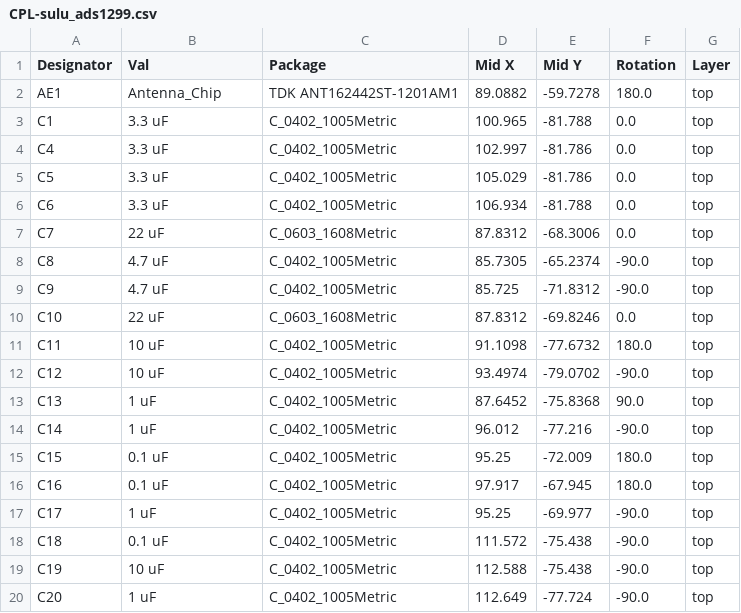
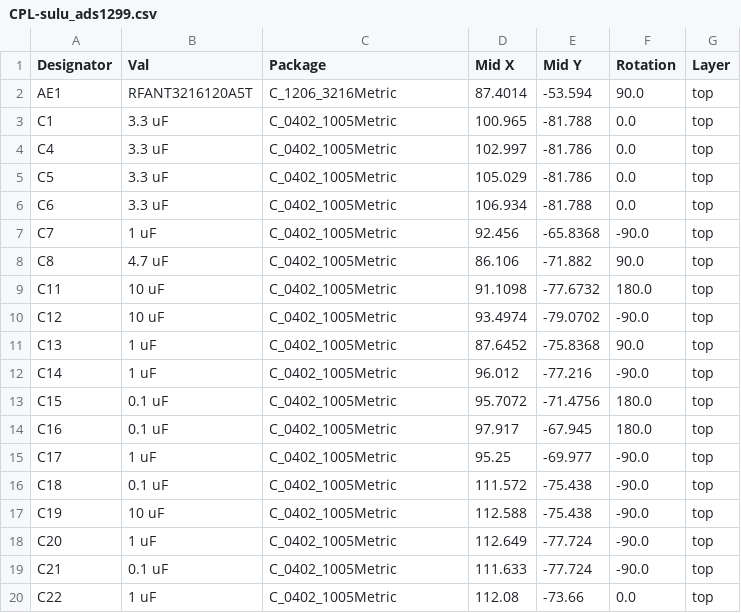
Before and after one commit to PisterLab/scum-dev-board, a CSV file: sulu-ads1299/jlcpcb/production_files/CPL-sulu_ads1299.csv, drawn as a sheet; only a part is shown; the shorter side is filled out with more unchanged rows; the diff covers the shown part only.

```diff
--- a/sulu-ads1299/jlcpcb/production_files/CPL-sulu_ads1299.csv
+++ b/sulu-ads1299/jlcpcb/production_files/CPL-sulu_ads1299.csv
@@ -1,3 +1,3 @@
 Designator,Val,Package,Mid X,Mid Y,Rotation,Layer
-AE1,Antenna_Chip,TDK ANT162442ST-1201AM1,89.0882,-59.7278,180.0,top
+AE1,RFANT3216120A5T,C_1206_3216Metric,87.4014,-53.594,90.0,top
 C1,3.3 uF,C_0402_1005Metric,100.965,-81.788,0.0,top
@@ -6,6 +6,4 @@ C5,3.3 uF,C_0402_1005Metric,105.029,-81.786,0.0,top
 C6,3.3 uF,C_0402_1005Metric,106.934,-81.788,0.0,top
-C7,22 uF,C_0603_1608Metric,87.8312,-68.3006,0.0,top
-C8,4.7 uF,C_0402_1005Metric,85.7305,-65.2374,-90.0,top
-C9,4.7 uF,C_0402_1005Metric,85.725,-71.8312,-90.0,top
-C10,22 uF,C_0603_1608Metric,87.8312,-69.8246,0.0,top
+C7,1 uF,C_0402_1005Metric,92.456,-65.8368,-90.0,top
+C8,4.7 uF,C_0402_1005Metric,86.106,-71.882,90.0,top
 C11,10 uF,C_0402_1005Metric,91.1098,-77.6732,180.0,top
@@ -14,3 +12,3 @@ C13,1 uF,C_0402_1005Metric,87.6452,-75.8368,90.0,top
 C14,1 uF,C_0402_1005Metric,96.012,-77.216,-90.0,top
-C15,0.1 uF,C_0402_1005Metric,95.25,-72.009,180.0,top
+C15,0.1 uF,C_0402_1005Metric,95.7072,-71.4756,180.0,top
 C16,0.1 uF,C_0402_1005Metric,97.917,-67.945,180.0,top
```
Also changed, not shown: 10 added rows, 3 removed rows and 9 edited cells elsewhere in this file, sulu-ads1299/jlcpcb/production_files/BOM-sulu_ads1299.csv, 22 other files.
